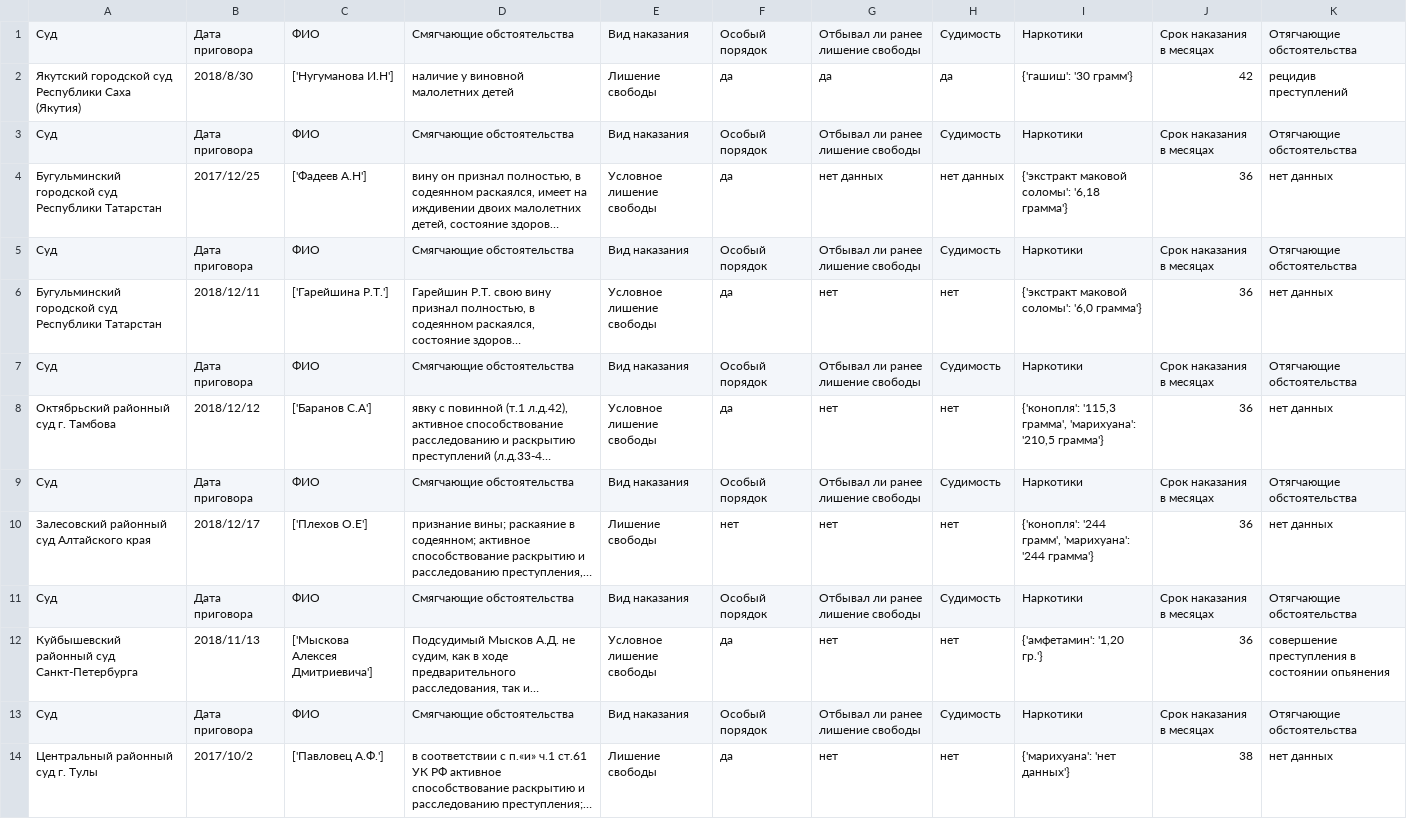
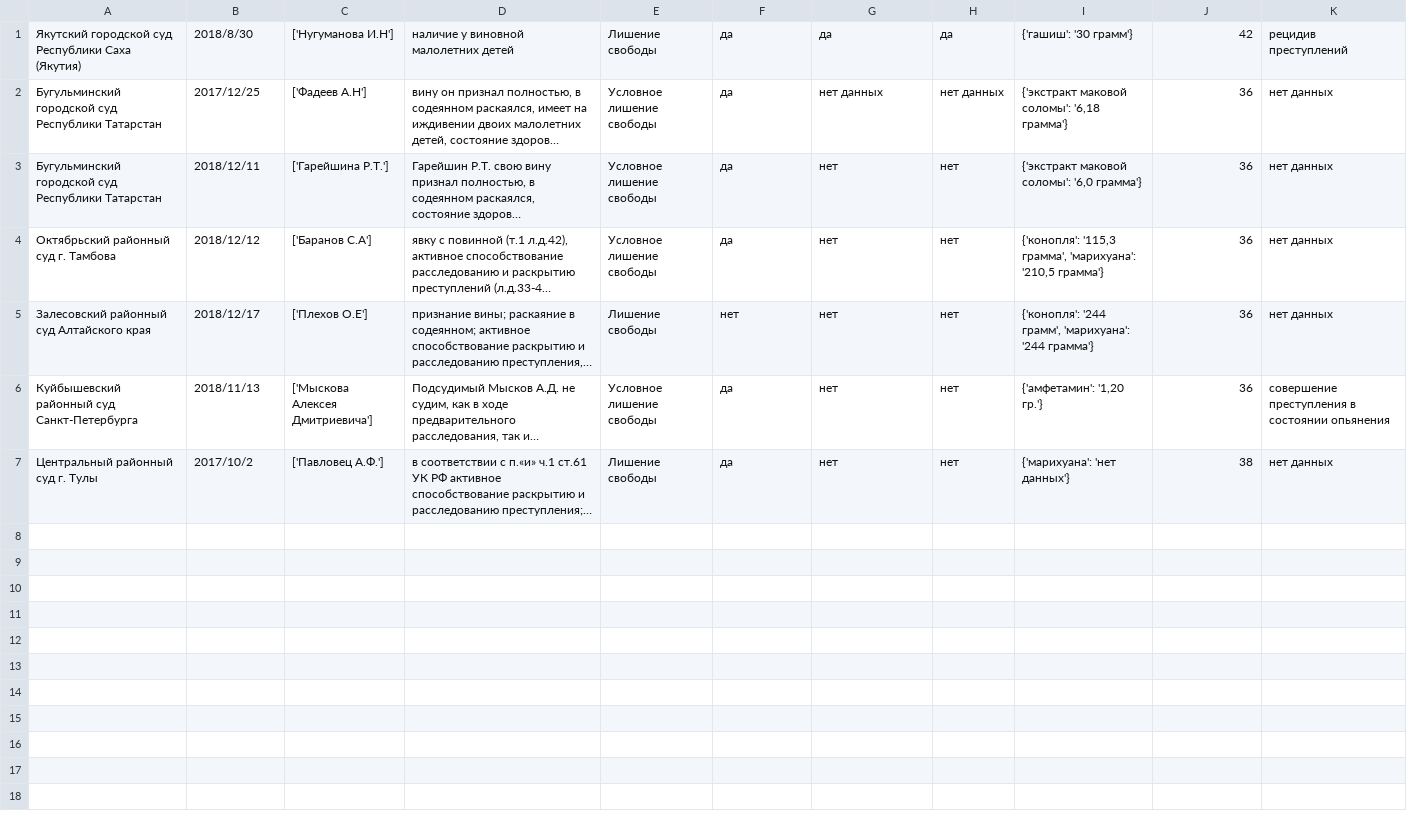
Before and after one commit to tonko22/228_parser, a CSV file: result.csv, drawn as a sheet; long unchanged cells end in …; the diff names each change by its address in the sheet, - before the commit and + after, or states it on an @@ line.

```diff
--- a/result.csv
+++ b/result.csv
-row 1: Суд | Дата приговора | ФИО | Смягчающие обстоятельства | Вид наказания | Особый порядок | Отбывал ли ранее лишение свободы | Судимость | Наркотики | Срок наказания в месяцах | Отягчающие обстоятельства
-row 3: Суд | Дата приговора | ФИО | Смягчающие обстоятельства | Вид наказания | Особый порядок | Отбывал ли ранее лишение свободы | Судимость | Наркотики | Срок наказания в месяцах | Отягчающие обстоятельства
-row 5: Суд | Дата приговора | ФИО | Смягчающие обстоятельства | Вид наказания | Особый порядок | Отбывал ли ранее лишение свободы | Судимость | Наркотики | Срок наказания в месяцах | Отягчающие обстоятельства
-row 7: Суд | Дата приговора | ФИО | Смягчающие обстоятельства | Вид наказания | Особый порядок | Отбывал ли ранее лишение свободы | Судимость | Наркотики | Срок наказания в месяцах | Отягчающие обстоятельства
-row 9: Суд | Дата приговора | ФИО | Смягчающие обстоятельства | Вид наказания | Особый порядок | Отбывал ли ранее лишение свободы | Судимость | Наркотики | Срок наказания в месяцах | Отягчающие обстоятельства
-row 11: Суд | Дата приговора | ФИО | Смягчающие обстоятельства | Вид наказания | Особый порядок | Отбывал ли ранее лишение свободы | Судимость | Наркотики | Срок наказания в месяцах | Отягчающие обстоятельства
-row 13: Суд | Дата приговора | ФИО | Смягчающие обстоятельства | Вид наказания | Особый порядок | Отбывал ли ранее лишение свободы | Судимость | Наркотики | Срок наказания в месяцах | Отягчающие обстоятельства
```
Also changed, not shown: 1 other file.
